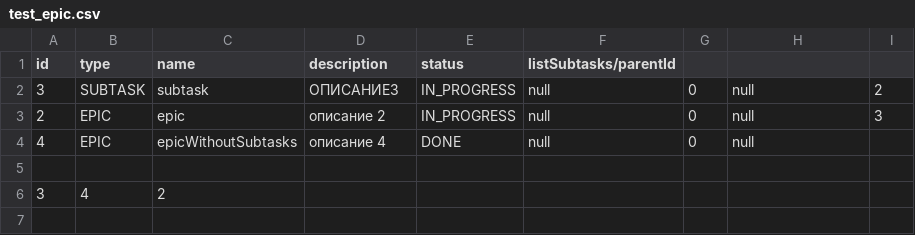
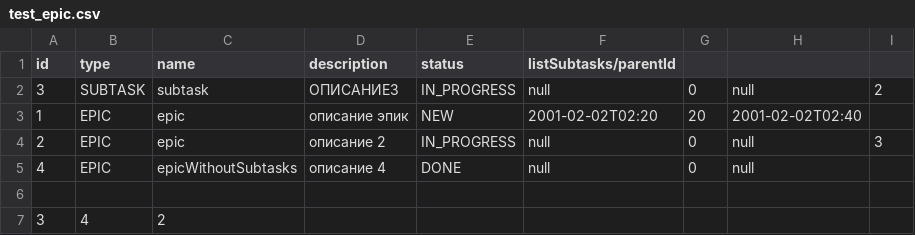
Before and after one commit to Nika62/java-kanban, a CSV file: test1/resources/test_epic.csv, drawn as a sheet.

Commit message:
test save

```diff
--- a/test1/resources/test_epic.csv
+++ b/test1/resources/test_epic.csv
@@ -2,2 +2,3 @@ id,type,name,description,status,listSubtasks/parentId
 3,SUBTASK,subtask,ОПИСАНИЕ3,IN_PROGRESS,null,0,null,2
+1,EPIC,epic,описание эпик,NEW,2001-02-02T02:20,20,2001-02-02T02:40,
 2,EPIC,epic,описание 2,IN_PROGRESS,null,0,null,3
```
Also changed, not shown: test1/resources/test_subtask.csv, test1/resources/test_task.csv, 4 other files.
